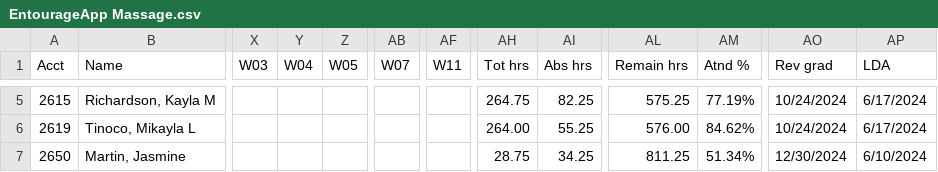
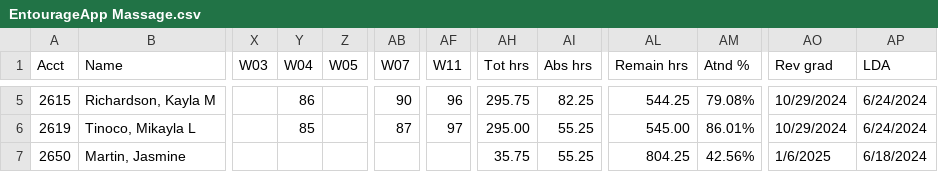
Before and after one commit to SpencerReno/EntourageApp, a CSV file: CSV Files/EntourageApp Massage.csv, drawn as a sheet; only a part is shown, gaps mark what is left out; the diff covers the shown part only; the diff names each change by its address in the sheet, - before the commit and + after, or states it on an @@ line.

```diff
--- a/CSV Files/EntourageApp Massage.csv
+++ b/CSV Files/EntourageApp Massage.csv
-Y5 (W04): (empty)
+Y5 (W04): 86
-AB5 (W07): (empty)
+AB5 (W07): 90
-AF5 (W11): (empty)
+AF5 (W11): 96
-AH5 (Tot hrs): 264.75
+AH5 (Tot hrs): 295.75
-AL5 (Remain hrs): 575.25
+AL5 (Remain hrs): 544.25
-AM5 (Atnd %): 77.19%
+AM5 (Atnd %): 79.08%
-AO5:AO6 (Rev grad): 10/24/2024
+AO5:AO6 (Rev grad): 10/29/2024
-AP5:AP6 (LDA): 6/17/2024
+AP5:AP6 (LDA): 6/24/2024
-Y6 (W04): (empty)
+Y6 (W04): 85
-AB6 (W07): (empty)
+AB6 (W07): 87
-AF6 (W11): (empty)
+AF6 (W11): 97
-AH6 (Tot hrs): 264.00
+AH6 (Tot hrs): 295.00
-AL6 (Remain hrs): 576.00
+AL6 (Remain hrs): 545.00
-AM6 (Atnd %): 84.62%
+AM6 (Atnd %): 86.01%
-AH7 (Tot hrs): 28.75
+AH7 (Tot hrs): 35.75
-AI7 (Abs hrs): 34.25
+AI7 (Abs hrs): 55.25
-AL7 (Remain hrs): 811.25
+AL7 (Remain hrs): 804.25
-AM7 (Atnd %): 51.34%
+AM7 (Atnd %): 42.56%
-AO7 (Rev grad): 12/30/2024
+AO7 (Rev grad): 1/6/2025
-AP7 (LDA): 6/10/2024
+AP7 (LDA): 6/18/2024
```
Also changed, not shown: 28 edited cells elsewhere in this file.
